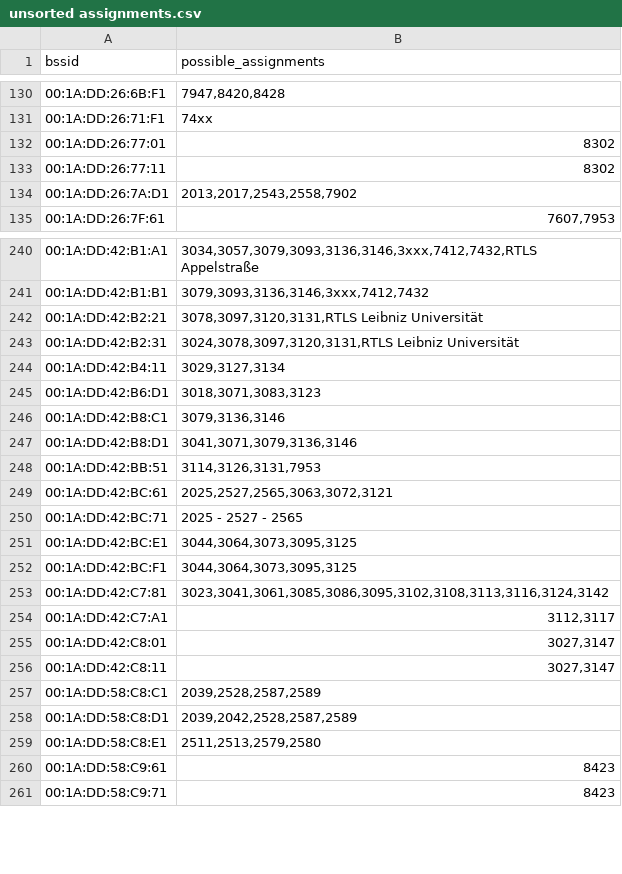
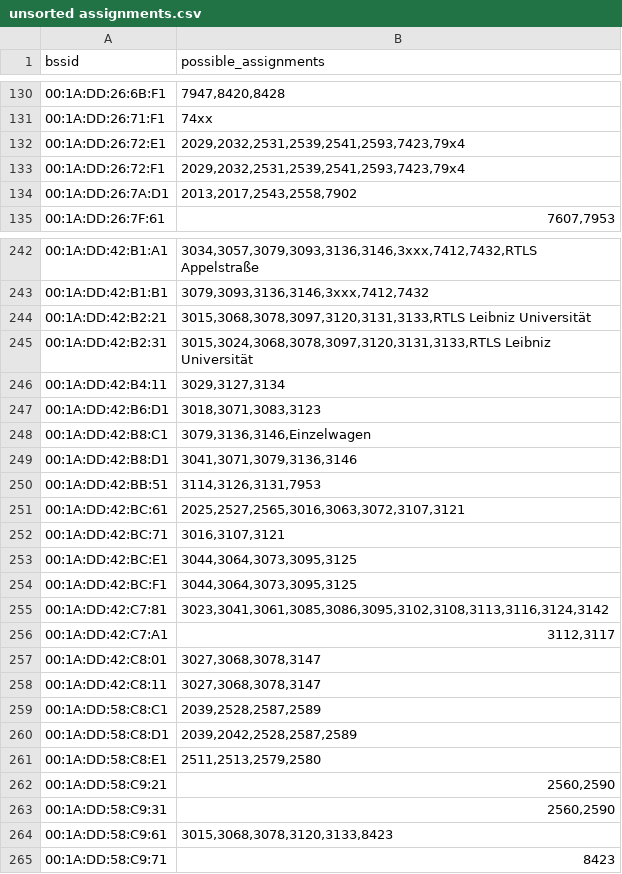
Before and after one commit to MrKrisKrisu/Public-transport-tracking-data, a CSV file: unsorted assignments.csv, drawn as a sheet; only a part is shown, gaps mark what is left out; the diff covers the shown part only.

```diff
--- a/unsorted assignments.csv
+++ b/unsorted assignments.csv
@@ -131,4 +131,4 @@ bssid,possible_assignments
 00:1A:DD:26:71:F1,74xx
-00:1A:DD:26:77:01,8302
-00:1A:DD:26:77:11,8302
+00:1A:DD:26:72:E1,"2029,2032,2531,2539,2541,2593,7423,79x4"
+00:1A:DD:26:72:F1,"2029,2032,2531,2539,2541,2593,7423,79x4"
 00:1A:DD:26:7A:D1,"2013,2017,2543,2558,7902"
@@ -241,11 +243,11 @@ bssid,possible_assignments
 00:1A:DD:42:B1:B1,"3079,3093,3136,3146,3xxx,7412,7432"
-00:1A:DD:42:B2:21,"3078,3097,3120,3131,RTLS Leibniz Universität"
-00:1A:DD:42:B2:31,"3024,3078,3097,3120,3131,RTLS Leibniz Universität"
+00:1A:DD:42:B2:21,"3015,3068,3078,3097,3120,3131,3133,RTLS Leibniz Universität"
+00:1A:DD:42:B2:31,"3015,3024,3068,3078,3097,3120,3131,3133,RTLS Leibniz Universität"
 00:1A:DD:42:B4:11,"3029,3127,3134"
 00:1A:DD:42:B6:D1,"3018,3071,3083,3123"
-00:1A:DD:42:B8:C1,"3079,3136,3146"
+00:1A:DD:42:B8:C1,"3079,3136,3146,Einzelwagen"
 00:1A:DD:42:B8:D1,"3041,3071,3079,3136,3146"
 00:1A:DD:42:BB:51,"3114,3126,3131,7953"
-00:1A:DD:42:BC:61,"2025,2527,2565,3063,3072,3121"
-00:1A:DD:42:BC:71,"2025 - 2527 - 2565"
+00:1A:DD:42:BC:61,"2025,2527,2565,3016,3063,3072,3107,3121"
+00:1A:DD:42:BC:71,"3016,3107,3121"
 00:1A:DD:42:BC:E1,"3044,3064,3073,3095,3125"
@@ -254,4 +256,4 @@ bssid,possible_assignments
 00:1A:DD:42:C7:A1,"3112,3117"
-00:1A:DD:42:C8:01,"3027,3147"
-00:1A:DD:42:C8:11,"3027,3147"
+00:1A:DD:42:C8:01,"3027,3068,3078,3147"
+00:1A:DD:42:C8:11,"3027,3068,3078,3147"
 00:1A:DD:58:C8:C1,"2039,2528,2587,2589"
@@ -259,3 +261,5 @@ bssid,possible_assignments
 00:1A:DD:58:C8:E1,"2511,2513,2579,2580"
-00:1A:DD:58:C9:61,8423
+00:1A:DD:58:C9:21,"2560,2590"
+00:1A:DD:58:C9:31,"2560,2590"
+00:1A:DD:58:C9:61,"3015,3068,3078,3120,3133,8423"
 00:1A:DD:58:C9:71,8423
```
Also changed, not shown: 9 added rows, 5 removed rows and 25 edited cells elsewhere in this file, company_1_uestra-hannover.csv.
